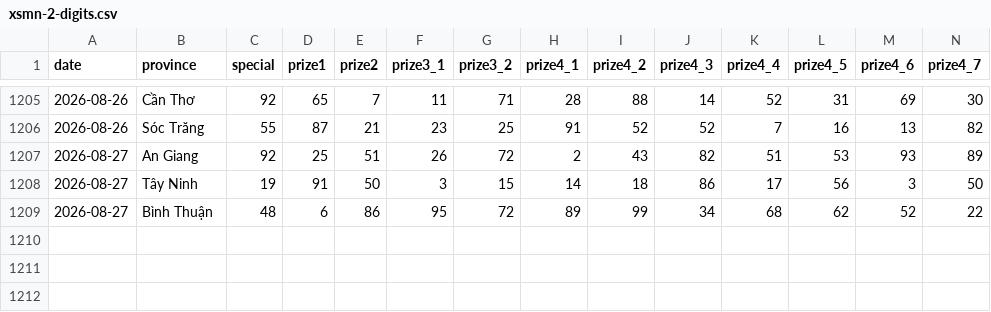
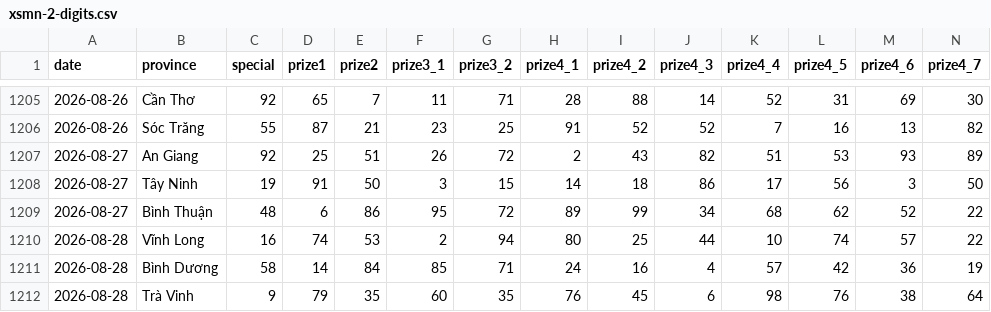
Before and after one commit to phuc341986/vietnam-lottery, a CSV file: data/xsmn-2-digits.csv, drawn as a sheet; only a part is shown, gaps mark what is left out; rows hold the shown columns only; the diff names each change by its address in the sheet, - before the commit and + after, or states it on an @@ line.

```diff
--- a/data/xsmn-2-digits.csv
+++ b/data/xsmn-2-digits.csv
+row 1210: 2026-08-28 | Vĩnh Long | 16 | 74 | 53 | 2 | 94 | 80 | 25 | 44 | 10 | 74 | 57 | 22
+row 1211: 2026-08-28 | Bình Dương | 58 | 14 | 84 | 85 | 71 | 24 | 16 | 4 | 57 | 42 | 36 | 19
+row 1212: 2026-08-28 | Trà Vinh | 9 | 79 | 35 | 60 | 35 | 76 | 45 | 6 | 98 | 76 | 38 | 64
```
Also changed, not shown: data/xsmn-sparse.csv, data/xsmn.csv, 8 other files.
